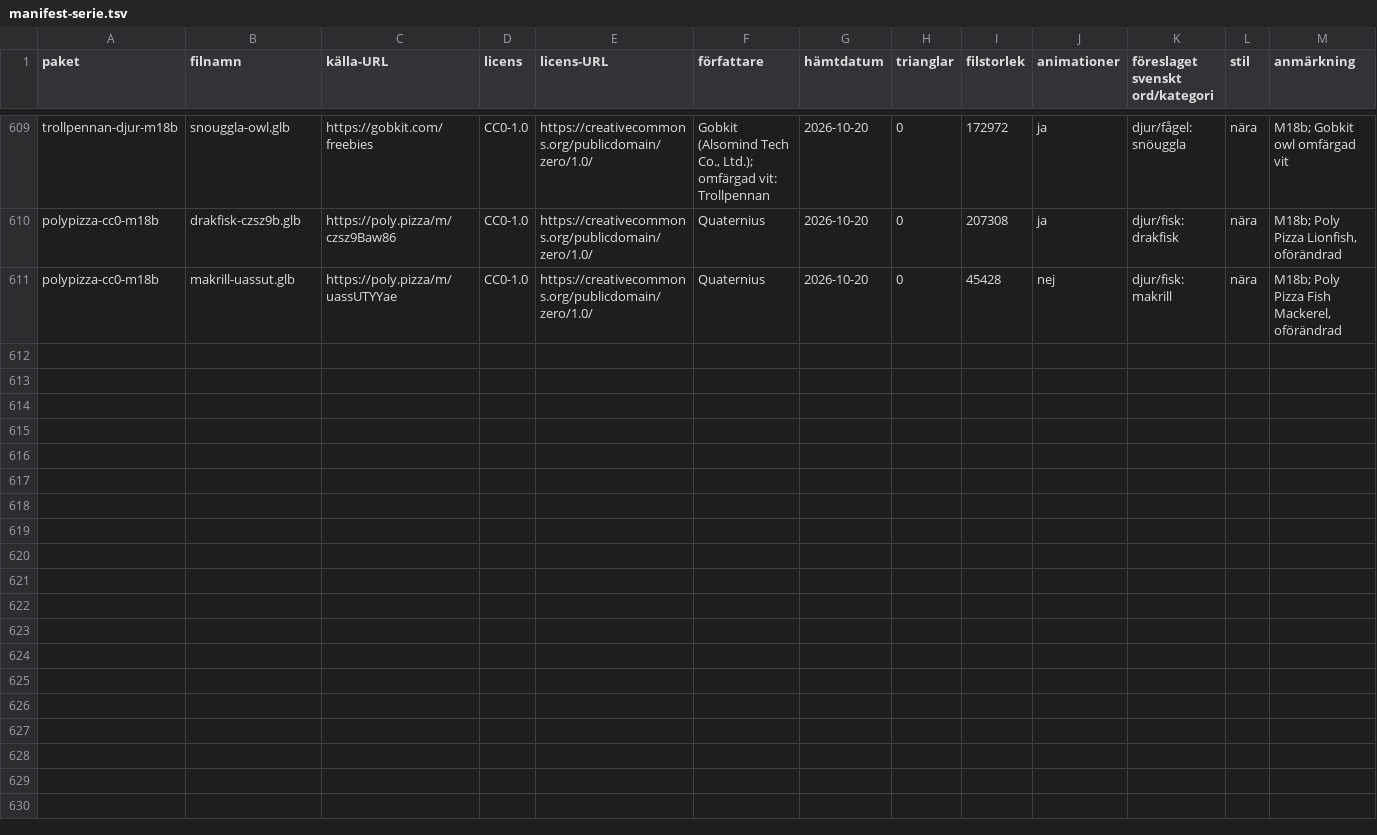
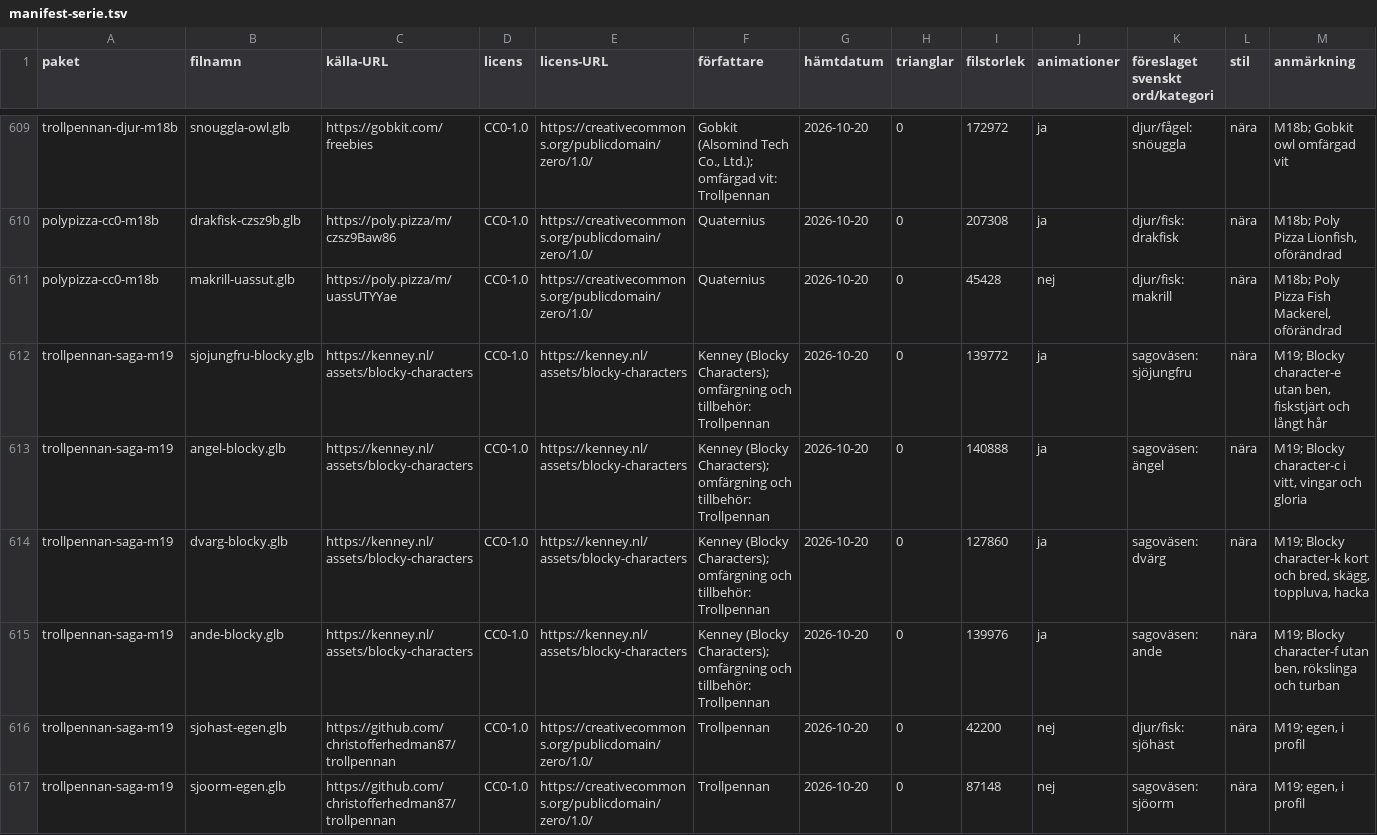
Before and after one commit to christofferhedman87/trollpennan, a TSV file: rundor/R3F-modellserie/manifest-serie.tsv, drawn as a sheet; only a part is shown, gaps mark what is left out; rows hold the shown columns only; the diff covers the shown part only; the diff names each change by its address in the sheet, - before the commit and + after, or states it on an @@ line.

Commit message:
R3F-M19 underlag: sagoväsen (12, CC0)

```diff
--- a/rundor/R3F-modellserie/manifest-serie.tsv
+++ b/rundor/R3F-modellserie/manifest-serie.tsv
+row 612: trollpennan-saga-m19 | sjojungfru-blocky.glb | https://kenney.nl/assets/blocky-characters | CC0-1.0 | https://kenney.nl/assets/blocky-characters | Kenney (Blocky Characters); omfärgning och tillbehör: Trollpennan | 2026-10-20 | 0 | 139772 | ja | sagoväsen: sjöjungfru | nära | M19; Blocky character-e utan ben, fiskstjärt och långt hår
+row 613: trollpennan-saga-m19 | angel-blocky.glb | https://kenney.nl/assets/blocky-characters | CC0-1.0 | https://kenney.nl/assets/blocky-characters | Kenney (Blocky Characters); omfärgning och tillbehör: Trollpennan | 2026-10-20 | 0 | 140888 | ja | sagoväsen: ängel | nära | M19; Blocky character-c i vitt, vingar och gloria
+row 614: trollpennan-saga-m19 | dvarg-blocky.glb | https://kenney.nl/assets/blocky-characters | CC0-1.0 | https://kenney.nl/assets/blocky-characters | Kenney (Blocky Characters); omfärgning och tillbehör: Trollpennan | 2026-10-20 | 0 | 127860 | ja | sagoväsen: dvärg | nära | M19; Blocky character-k kort och bred, skägg, toppluva, hacka
+row 615: trollpennan-saga-m19 | ande-blocky.glb | https://kenney.nl/assets/blocky-characters | CC0-1.0 | https://kenney.nl/assets/blocky-characters | Kenney (Blocky Characters); omfärgning och tillbehör: Trollpennan | 2026-10-20 | 0 | 139976 | ja | sagoväsen: ande | nära | M19; Blocky character-f utan ben, rökslinga och turban
+row 616: trollpennan-saga-m19 | sjohast-egen.glb | https://github.com/christofferhedman87/trollpennan | CC0-1.0 | https://creativecommons.org/publicdomain/zero/1.0/ | Trollpennan | 2026-10-20 | 0 | 42200 | nej | djur/fisk: sjöhäst | nära | M19; egen, i profil
+row 617: trollpennan-saga-m19 | sjoorm-egen.glb | https://github.com/christofferhedman87/trollpennan | CC0-1.0 | https://creativecommons.org/publicdomain/zero/1.0/ | Trollpennan | 2026-10-20 | 0 | 87148 | nej | sagoväsen: sjöorm | nära | M19; egen, i profil
```
Also changed, not shown: 6 added rows elsewhere in this file, rundor/R3F-modellserie/forvantat.tsv, rundor/R3F-modellserie/tillval-serie.tsv, 6 other files.
